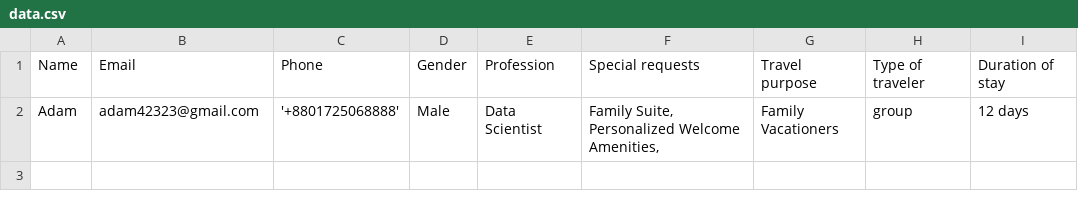
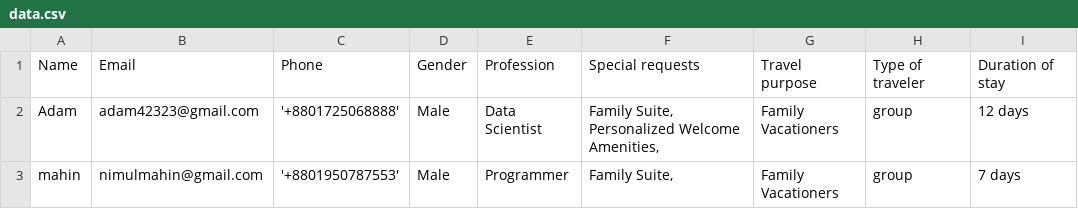
Before and after one commit to gitmahin/GuestGenius, a CSV file: data.csv, drawn as a sheet.

```diff
--- a/data.csv
+++ b/data.csv
@@ -2 +2,2 @@ Name,Email,Phone,Gender,Profession,Special requests,Travel purpose,Type of trave
 Adam,adam42323@gmail.com,'+8801725068888',Male,Data Scientist,"Family Suite, Personalized Welcome Amenities, ",Family Vacationers,group,12 days
+mahin,nimulmahin@gmail.com,'+8801950787553',Male,Programmer,"Family Suite, ",Family Vacationers,group,7 days
```
Also changed, not shown: 1 other file.
